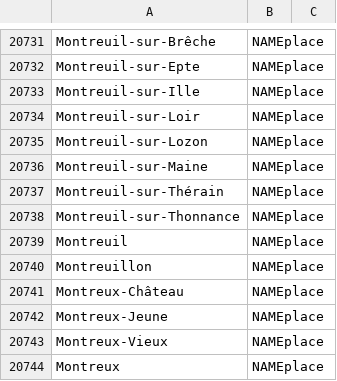
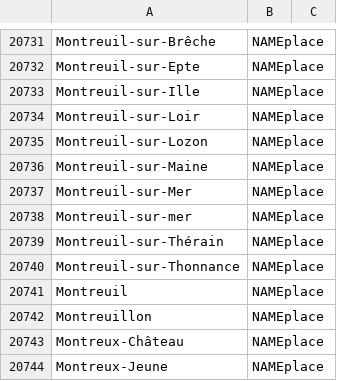
Before and after one commit to oeuvres/alix, a CSV file: java/alix/fr/commune.csv, drawn as a sheet; only a part is shown, gaps mark what is left out; the shorter side is filled out with more unchanged rows.

```diff
--- a/java/alix/fr/commune.csv
+++ b/java/alix/fr/commune.csv
@@ -20736,2 +20736,4 @@ Montreuil-sur-Lozon,NAMEplace
 Montreuil-sur-Maine,NAMEplace
+Montreuil-sur-Mer,NAMEplace
+Montreuil-sur-mer,NAMEplace
 Montreuil-sur-Thérain,NAMEplace
```
Also changed, not shown: java/alix/fr/brevidot.csv, java/alix/fr/forename.csv, 9 other files.
